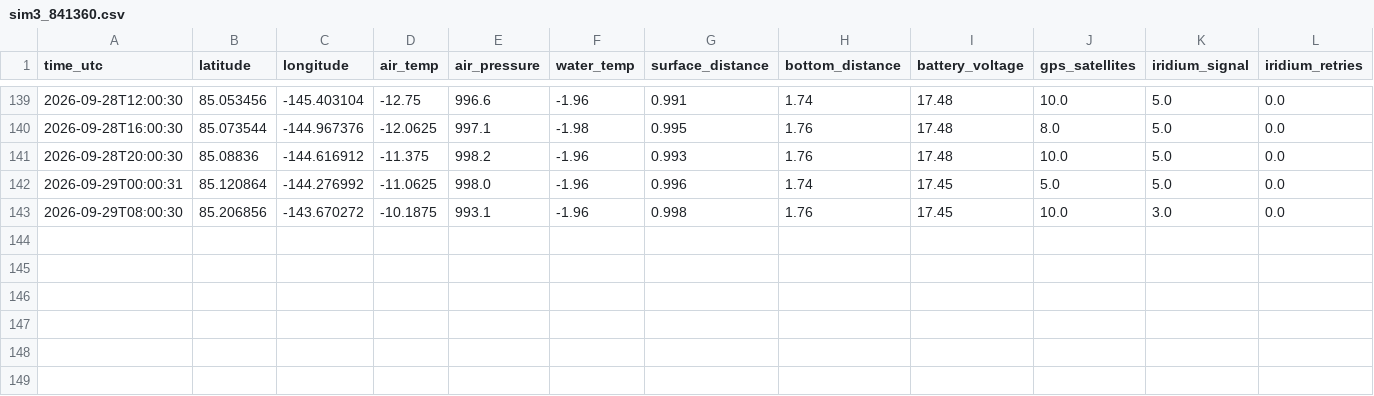
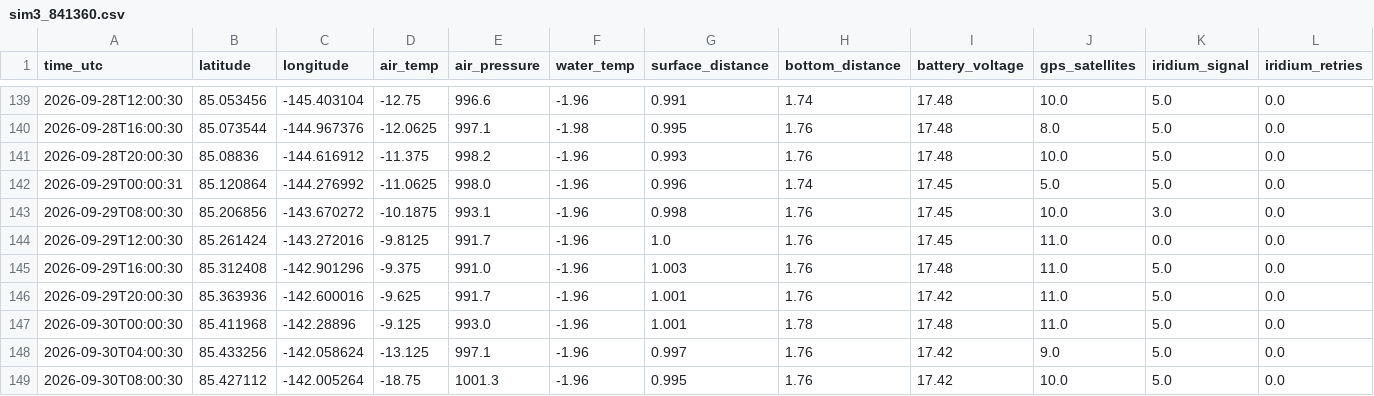
Before and after one commit to SisterPeanut/omb-fleet, a CSV file: sim3_841360.csv, drawn as a sheet; only a part is shown, gaps mark what is left out; rows hold the shown columns only; the diff names each change by its address in the sheet, - before the commit and + after, or states it on an @@ line.

```diff
--- a/sim3_841360.csv
+++ b/sim3_841360.csv
+row 144: 2026-09-29T12:00:30 | 85.261424 | -143.272016 | -9.8125 | 991.7 | -1.96 | 1.0 | 1.76 | 17.45 | 11.0 | 0.0 | 0.0
+row 145: 2026-09-29T16:00:30 | 85.312408 | -142.901296 | -9.375 | 991.0 | -1.96 | 1.003 | 1.76 | 17.48 | 11.0 | 5.0 | 0.0
+row 146: 2026-09-29T20:00:30 | 85.363936 | -142.600016 | -9.625 | 991.7 | -1.96 | 1.001 | 1.76 | 17.42 | 11.0 | 5.0 | 0.0
+row 147: 2026-09-30T00:00:30 | 85.411968 | -142.28896 | -9.125 | 993.0 | -1.96 | 1.001 | 1.78 | 17.48 | 11.0 | 5.0 | 0.0
+row 148: 2026-09-30T04:00:30 | 85.433256 | -142.058624 | -13.125 | 997.1 | -1.96 | 0.997 | 1.76 | 17.42 | 9.0 | 5.0 | 0.0
+row 149: 2026-09-30T08:00:30 | 85.427112 | -142.005264 | -18.75 | 1001.3 | -1.96 | 0.995 | 1.76 | 17.42 | 10.0 | 5.0 | 0.0
```
Also changed, not shown: drift_6-hourly.csv, drift_daily.csv, 15 other files.
